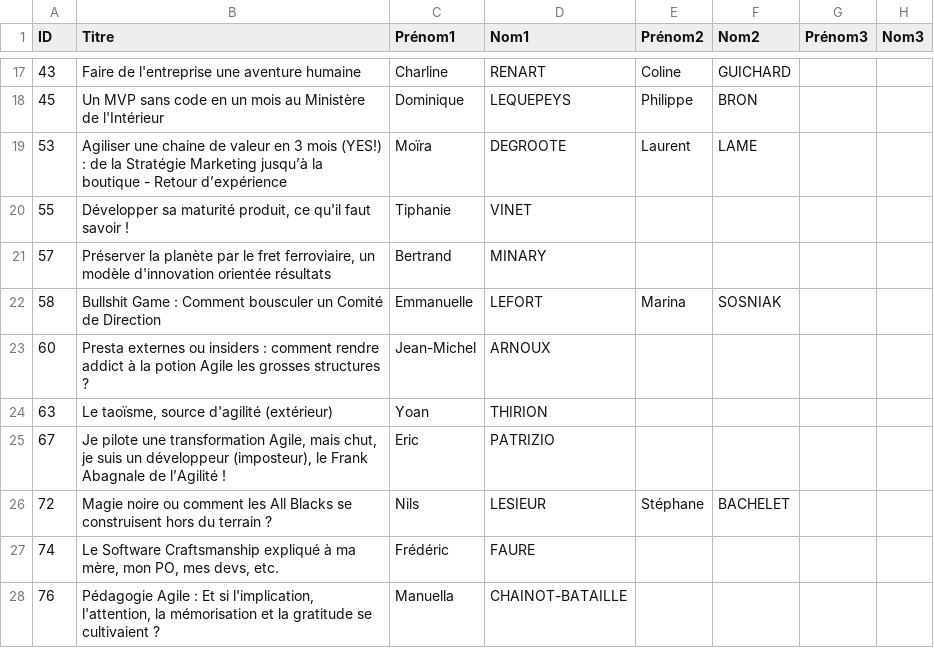
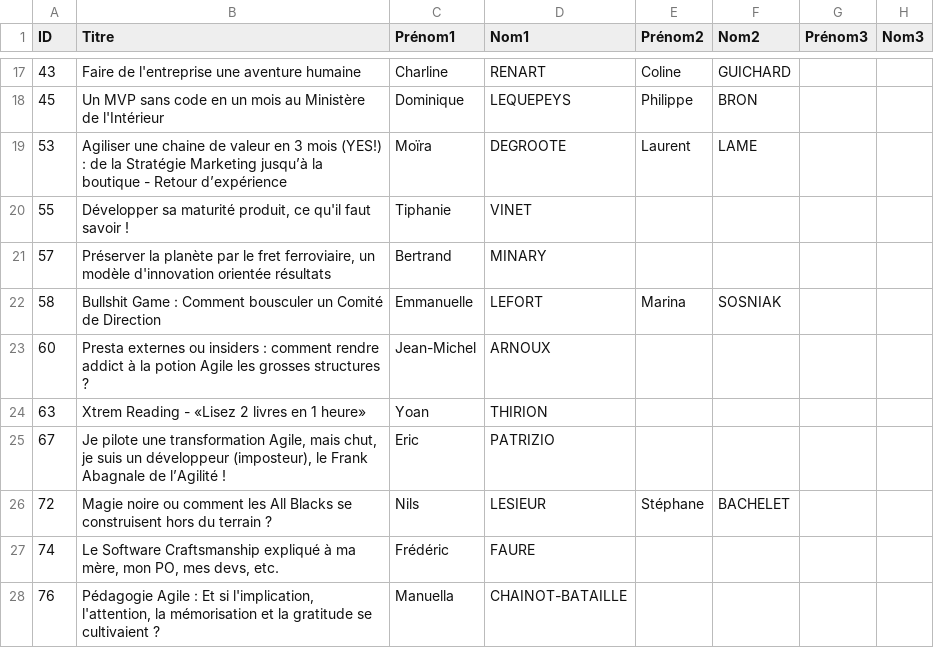
Before and after one commit to agile-france/site-dessins, a CSV file: app/assets/data/schedule.csv, drawn as a sheet; only a part is shown, gaps mark what is left out; the diff names each change by its address in the sheet, - before the commit and + after, or states it on an @@ line.

```diff
--- a/app/assets/data/schedule.csv
+++ b/app/assets/data/schedule.csv
-B24 (Titre): Le taoïsme, source d'agilité (extérieur)
+B24 (Titre): Xtrem Reading - «Lisez 2 livres en 1 heure»
```
Also changed, not shown: app/assets/data/schedule_print.csv.
